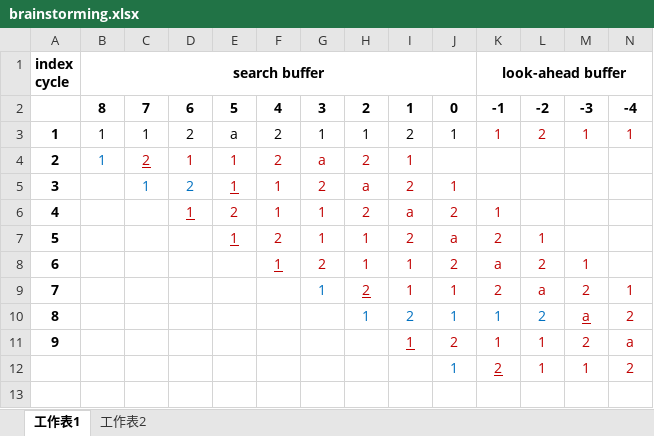
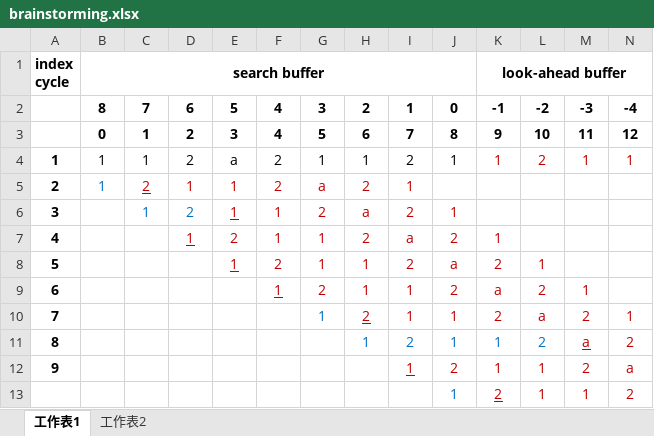
Before and after one commit to chiehwun/LZ77_Encoder_Decoder, an Excel workbook: brainstorming.xlsx, sheet 工作表1, drawn as a sheet; only a part is shown; values as stored, in another font and other column widths than the file's, no borders; rows hold the shown columns only; the diff names each change by its address in the sheet, - before the commit and + after, or states it on an @@ line.

```diff
--- a/brainstorming.xlsx (sheet 工作表1)
+++ b/brainstorming.xlsx (sheet 工作表1)
+row 3:  | 0 | 1 | 2 | 3 | 4 | 5 | 6 | 7 | 8 | 9 | 10 | 11 | 12
```
Also changed, not shown: 1 other file.
